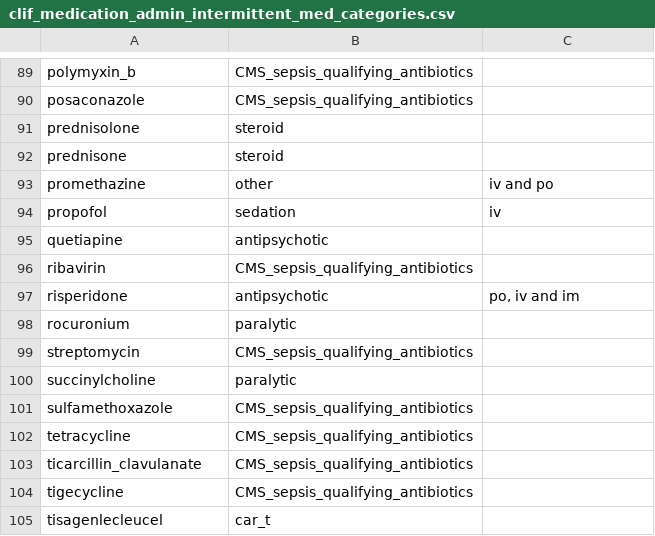
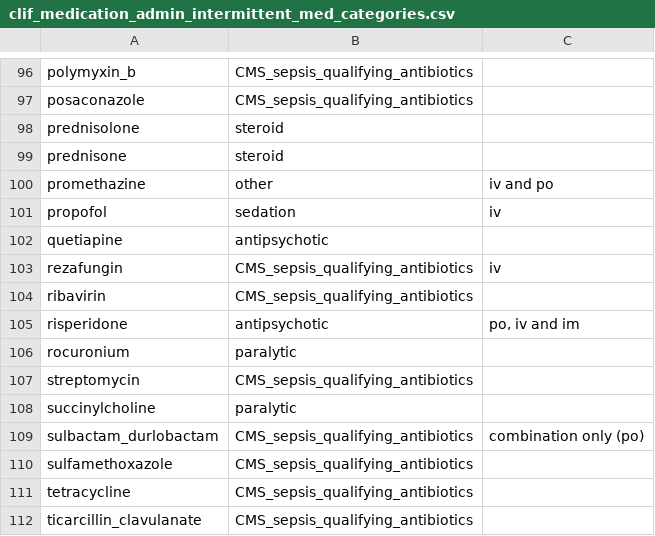
Before and after one commit to Common-Longitudinal-ICU-data-Format/CLIF, a CSV file: mCIDE/medication_admin_intermittent/clif_medication_admin_intermittent_med_categories.csv, drawn as a sheet; only a part is shown, gaps mark what is left out; the shorter side is filled out with more unchanged rows; the diff covers the shown part only; the diff names each change by its address in the sheet, - before the commit and + after, or states it on an @@ line.

Commit message:
doc: include additional antibiotics
IV delafloxacin, eravacycline, imipenem/relebactam, plazomicin, omadacycline, sulbactam/durlobactam. PO delafloxacin, omadacycline, lefamulin. IV rezafungin. PO maribavir.

```diff
--- a/mCIDE/medication_admin_intermittent/clif_medication_admin_intermittent_med_categories.csv
+++ b/mCIDE/medication_admin_intermittent/clif_medication_admin_intermittent_med_categories.csv
+row 103: rezafungin | CMS_sepsis_qualifying_antibiotics | iv
+row 109: sulbactam_durlobactam | CMS_sepsis_qualifying_antibiotics | combination only (po)
```
Also changed, not shown: 7 added rows elsewhere in this file.
